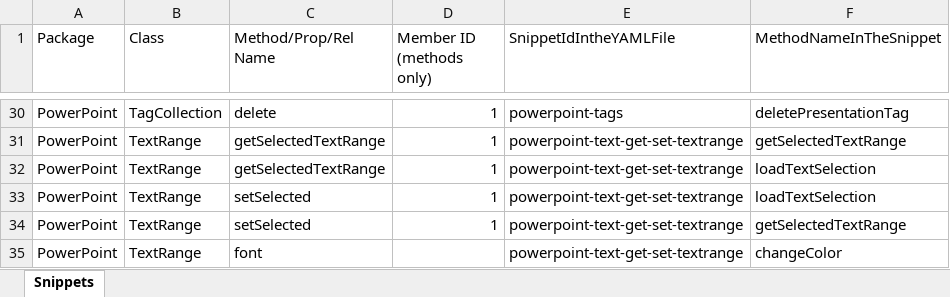
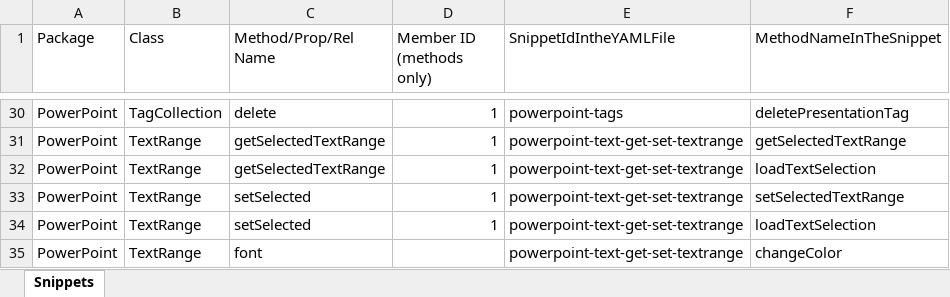
Before and after one commit to OfficeDev/office-js-snippets, an Excel workbook: snippet-extractor-metadata/powerpoint.xlsx, sheet Snippets, drawn as a sheet; only a part is shown, gaps mark what is left out; values as stored, in another font and other column widths than the file's, no borders; table styles not drawn; removed rows and columns are numbered as before the commit, all else as after; the diff names each change by its address in the sheet, - before the commit and + after, or states it on an @@ line.

Commit message:
fix snippet order

```diff
--- a/snippet-extractor-metadata/powerpoint.xlsx (sheet Snippets)
+++ b/snippet-extractor-metadata/powerpoint.xlsx (sheet Snippets)
+row 33: PowerPoint | TextRange | setSelected | 1 | powerpoint-text-get-set-textrange | setSelectedTextRange
-row 34: PowerPoint | TextRange | setSelected | 1 | powerpoint-text-get-set-textrange | getSelectedTextRange
```
Also changed, not shown: 1 other file.
